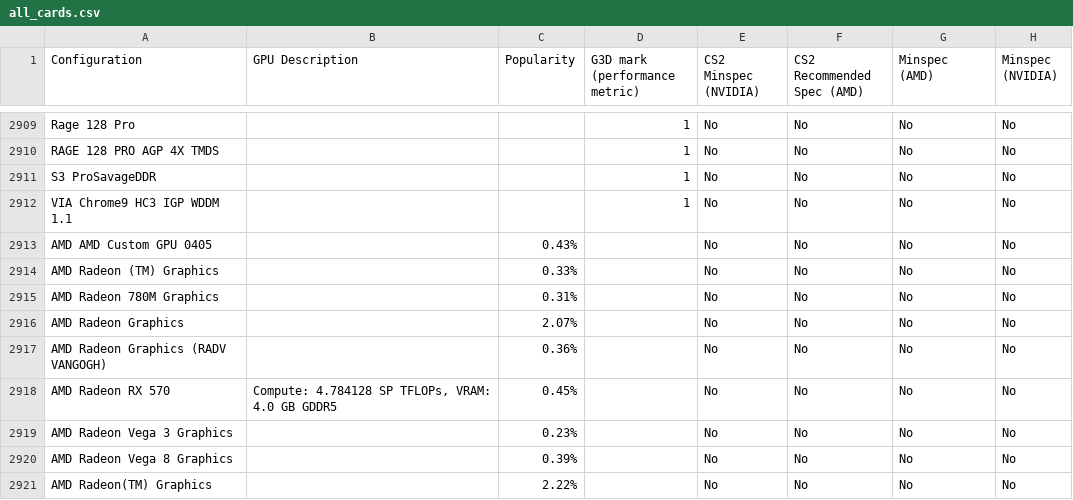
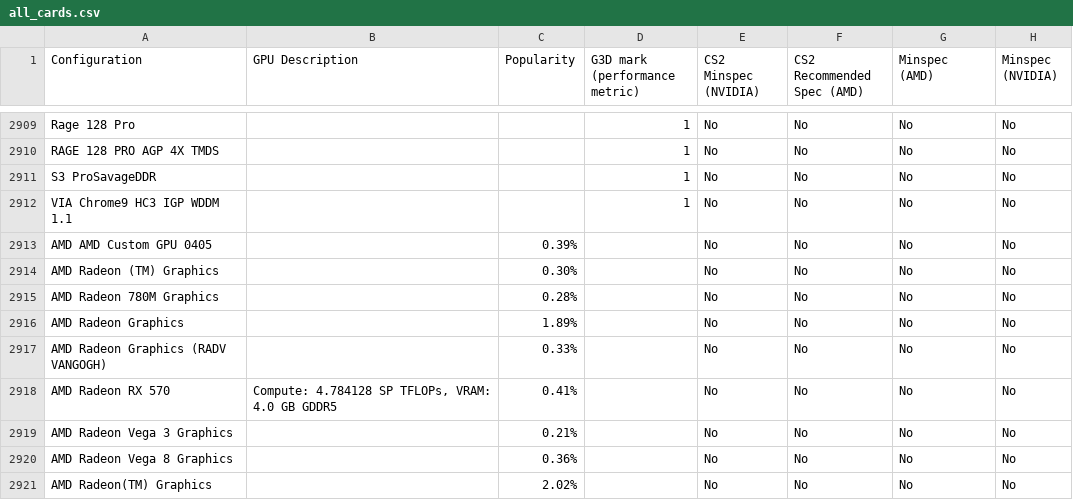
Before and after one commit to Kalmalyzer/hardware-spec-analyzer, a CSV file: output/all_cards.csv, drawn as a sheet; only a part is shown, gaps mark what is left out; the diff covers the shown part only; the diff names each change by its address in the sheet, - before the commit and + after, or states it on an @@ line.

```diff
--- a/output/all_cards.csv
+++ b/output/all_cards.csv
-C2913 (Popularity): 0.43%
+C2913 (Popularity): 0.39%
-C2914 (Popularity): 0.33%
+C2914 (Popularity): 0.30%
-C2915 (Popularity): 0.31%
+C2915 (Popularity): 0.28%
-C2916 (Popularity): 2.07%
+C2916 (Popularity): 1.89%
-C2917 (Popularity): 0.36%
+C2917 (Popularity): 0.33%
-C2918 (Popularity): 0.45%
+C2918 (Popularity): 0.41%
-C2919 (Popularity): 0.23%
+C2919 (Popularity): 0.21%
-C2920 (Popularity): 0.39%
+C2920 (Popularity): 0.36%
-C2921 (Popularity): 2.22%
+C2921 (Popularity): 2.02%
```
Also changed, not shown: 1 added row and 92 edited cells elsewhere in this file, output/target_configurations.csv, 3 other files.
